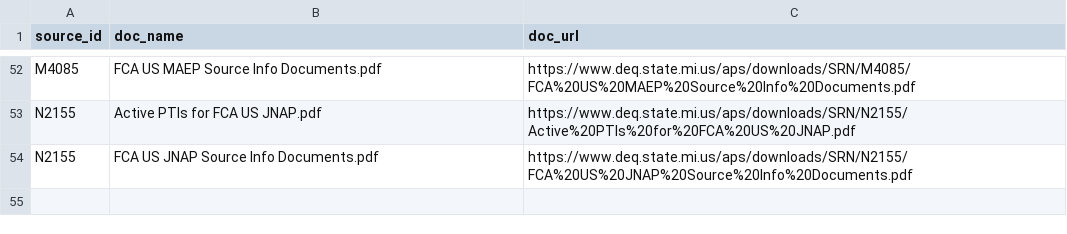
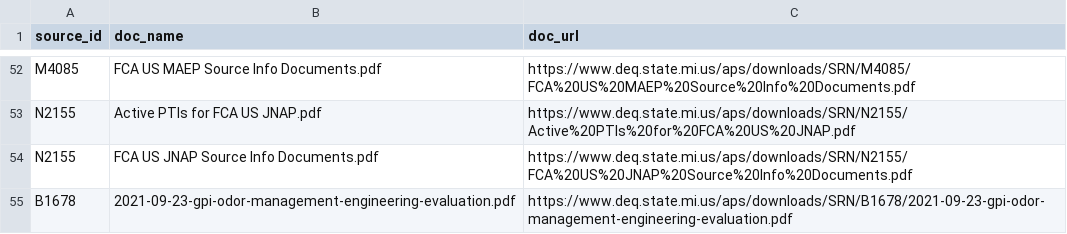
Before and after one commit to srjouppi/michigan-egle-database-auto-scraper, a CSV file: output/EGLE-AQD-extra-documents.csv, drawn as a sheet; only a part is shown, gaps mark what is left out; the diff names each change by its address in the sheet, - before the commit and + after, or states it on an @@ line.

```diff
--- a/output/EGLE-AQD-extra-documents.csv
+++ b/output/EGLE-AQD-extra-documents.csv
+row 55: B1678 | 2021-09-23-gpi-odor-management-engineering-evaluation.pdf | https://www.deq.state.mi.us/aps/downloads/SRN/B1678/2021-09-23-gpi-odor-management-engineering-evaluation.pdf
```
Also changed, not shown: output/EGLE-AQD-scraper-report.csv, 2 other files.
